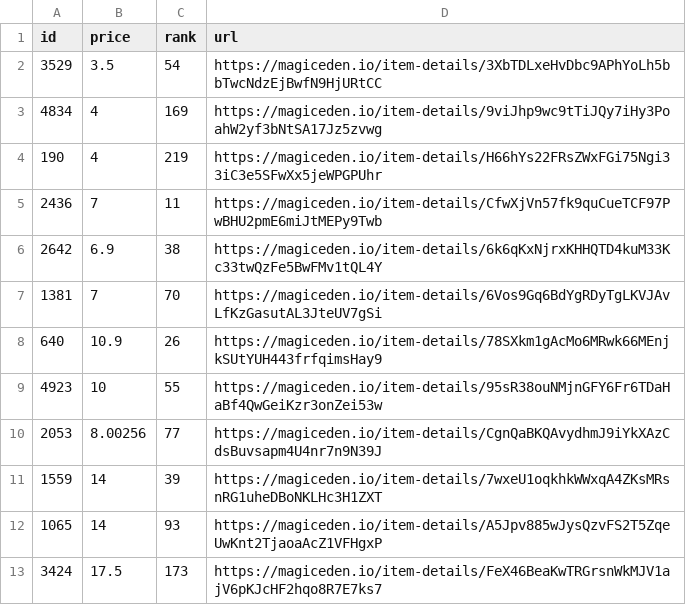
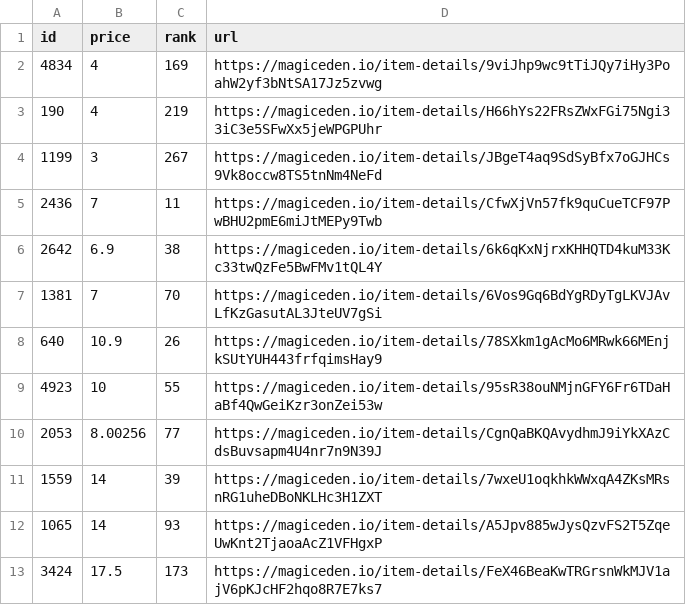
Before and after one commit to braposo/sdb-monitor, a CSV file: sdb-toppicks.csv, drawn as a sheet.

Commit message:
Flat: latest data (2021-11-10T01:53:51.543Z) {   "date": "2021-11-10T01:53:51.543Z",   "files": [     {       "name": "sdb-data.csv",       "deltaBytes": -280,       "source": "https://api-mainnet.magiceden.io/rpc/getListedNFTsByQuery?q=%7B%22%24match%22%3A%7B%22collectionSymbol%22%3A%22solana_droid_business%22%7D%2C%22%24sort%22%3A%7B%22takerAmount%22%3A1%2C%22createdAt%22%3A-1%7D%2C%22%24skip%22%3A0%2C%22%24limit%22%3A5000%7D"     },     {       "name": "sdb-toppicks.csv",       "deltaBytes": -1,       "source": "https://api-mainnet.magiceden.io/rpc/getListedNFTsByQuery?q=%7B%22%24match%22%3A%7B%22collectionSymbol%22%3A%22solana_droid_business%22%7D%2C%22%24sort%22%3A%7B%22takerAmount%22%3A1%2C%22createdAt%22%3A-1%7D%2C%22%24skip%22%3A0%2C%22%24limit%22%3A5000%7D"     },     {       "name": "zzz/sdb-data.json",       "deltaBytes": -3753,       "source": "https://api-mainnet.magiceden.io/rpc/getListedNFTsByQuery?q=%7B%22%24match%22%3A%7B%22collectionSymbol%22%3A%22solana_droid_business%22%7D%2C%22%24sort%22%3A%7B%22takerAmount%22%3A1%2C%22createdAt%22%3A-1%7D%2C%22%24skip%22%3A0%2C%22%24limit%22%3A5000%7D"     }   ] }

```diff
--- a/sdb-toppicks.csv
+++ b/sdb-toppicks.csv
@@ -1,5 +1,5 @@
 id,price,rank,url
-3529,3.5,54,https://magiceden.io/item-details/3XbTDLxeHvDbc9APhYoLh5bbTwcNdzEjBwfN9HjURtCC
 4834,4,169,https://magiceden.io/item-details/9viJhp9wc9tTiJQy7iHy3PoahW2yf3bNtSA17Jz5zvwg
 190,4,219,https://magiceden.io/item-details/H66hYs22FRsZWxFGi75Ngi33iC3e5SFwXx5jeWPGPUhr
+1199,3,267,https://magiceden.io/item-details/JBgeT4aq9SdSyBfx7oGJHCs9Vk8occw8TS5tnNm4NeFd
 2436,7,11,https://magiceden.io/item-details/CfwXjVn57fk9quCueTCF97PwBHU2pmE6miJtMEPy9Twb
```
Also changed, not shown: sdb-data.csv, 1 other file.
